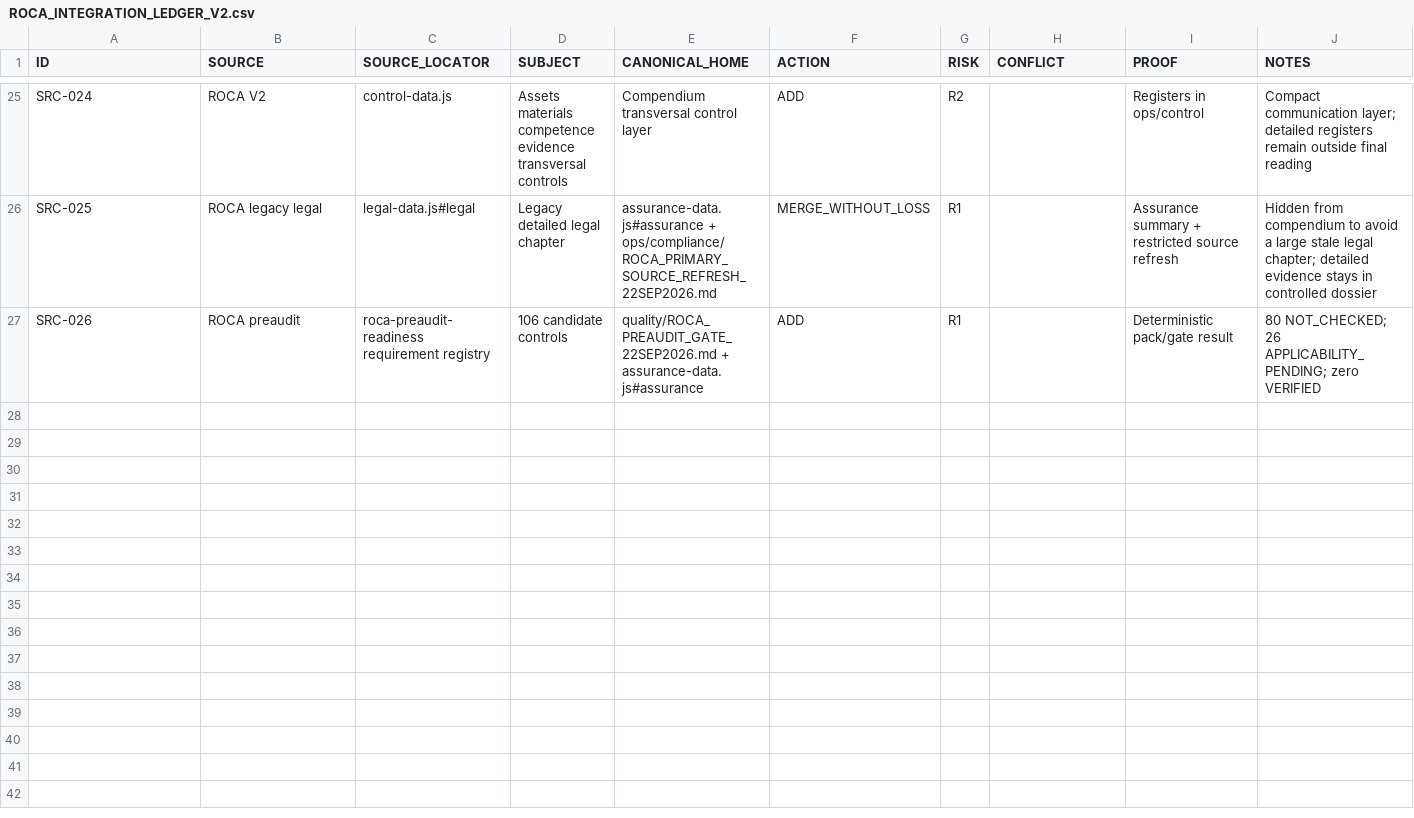
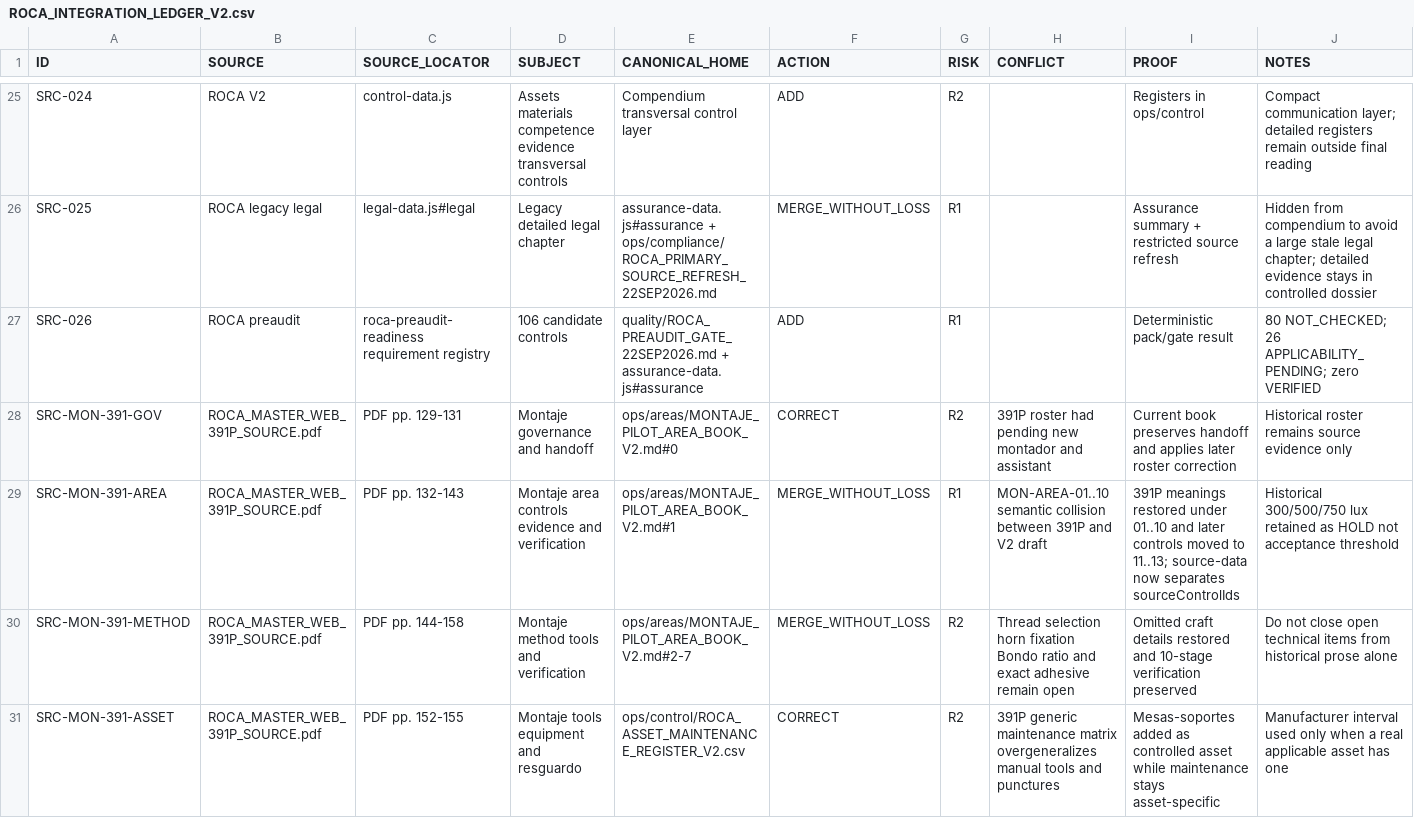
Before and after one commit to romerobarcenabraulio-hash/ROCA-TAX, a CSV file: ops/control/ROCA_INTEGRATION_LEDGER_V2.csv, drawn as a sheet; only a part is shown, gaps mark what is left out; the diff names each change by its address in the sheet, - before the commit and + after, or states it on an @@ line.

Commit message:
Recover Montaje source integrity and control IDs

```diff
--- a/ops/control/ROCA_INTEGRATION_LEDGER_V2.csv
+++ b/ops/control/ROCA_INTEGRATION_LEDGER_V2.csv
+row 28: SRC-MON-391-GOV | ROCA_MASTER_WEB_391P_SOURCE.pdf | PDF pp. 129-131 | Montaje governance and handoff | ops/areas/MONTAJE_PILOT_AREA_BOOK_V2.md#0 | CORRECT | R2 | 391P roster had pending new montador and assistant | Current book preserves handoff and applies later roster correction | Historical roster remains source evidence only
+row 29: SRC-MON-391-AREA | ROCA_MASTER_WEB_391P_SOURCE.pdf | PDF pp. 132-143 | Montaje area controls evidence and verification | ops/areas/MONTAJE_PILOT_AREA_BOOK_V2.md#1 | MERGE_WITHOUT_LOSS | R1 | MON-AREA-01..10 semantic collision between 391P and V2 draft | 391P meanings restored under 01..10 and later controls moved to 11..13; source-data now separates sourceControlIds | Historical 300/500/750 lux retained as HOLD not acceptance threshold
+row 30: SRC-MON-391-METHOD | ROCA_MASTER_WEB_391P_SOURCE.pdf | PDF pp. 144-158 | Montaje method tools and verification | ops/areas/MONTAJE_PILOT_AREA_BOOK_V2.md#2-7 | MERGE_WITHOUT_LOSS | R2 | Thread selection horn fixation Bondo ratio and exact adhesive remain open | Omitted craft details restored and 10-stage verification preserved | Do not close open technical items from historical prose alone
+row 31: SRC-MON-391-ASSET | ROCA_MASTER_WEB_391P_SOURCE.pdf | PDF pp. 152-155 | Montaje tools equipment and resguardo | ops/control/ROCA_ASSET_MAINTENANCE_REGISTER_V2.csv | CORRECT | R2 | 391P generic maintenance matrix overgeneralizes manual tools and punctures | Mesas-soportes added as controlled asset while maintenance stays asset-specific | Manufacturer interval used only when a real applicable asset has one
```
Also changed, not shown: ops/control/ROCA_ASSET_MAINTENANCE_REGISTER_V2.csv, 3 other files.
